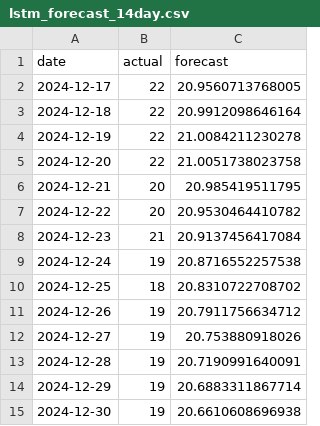
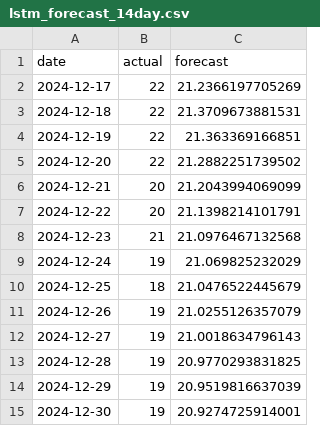
Before and after one commit to farooq-teqniqly/uwf-idc6940-capstone, a CSV file: data/lstm_forecast_14day.csv, drawn as a sheet.

```diff
--- a/data/lstm_forecast_14day.csv
+++ b/data/lstm_forecast_14day.csv
@@ -1,15 +1,15 @@
 "date","actual","forecast"
-2024-12-17,22,20.9560713768005
-2024-12-18,22,20.9912098646164
-2024-12-19,22,21.0084211230278
-2024-12-20,22,21.0051738023758
-2024-12-21,20,20.985419511795
-2024-12-22,20,20.9530464410782
-2024-12-23,21,20.9137456417084
-2024-12-24,19,20.8716552257538
-2024-12-25,18,20.8310722708702
-2024-12-26,19,20.7911756634712
-2024-12-27,19,20.753880918026
-2024-12-28,19,20.7190991640091
-2024-12-29,19,20.6883311867714
-2024-12-30,19,20.6610608696938
+2024-12-17,22,21.2366197705269
+2024-12-18,22,21.3709673881531
+2024-12-19,22,21.363369166851
+2024-12-20,22,21.2882251739502
+2024-12-21,20,21.2043994069099
+2024-12-22,20,21.1398214101791
+2024-12-23,21,21.0976467132568
+2024-12-24,19,21.069825232029
+2024-12-25,18,21.0476522445679
+2024-12-26,19,21.0255126357079
+2024-12-27,19,21.0018634796143
+2024-12-28,19,20.9770293831825
+2024-12-29,19,20.9519816637039
+2024-12-30,19,20.9274725914001
```
Also changed, not shown: 6 other files.
